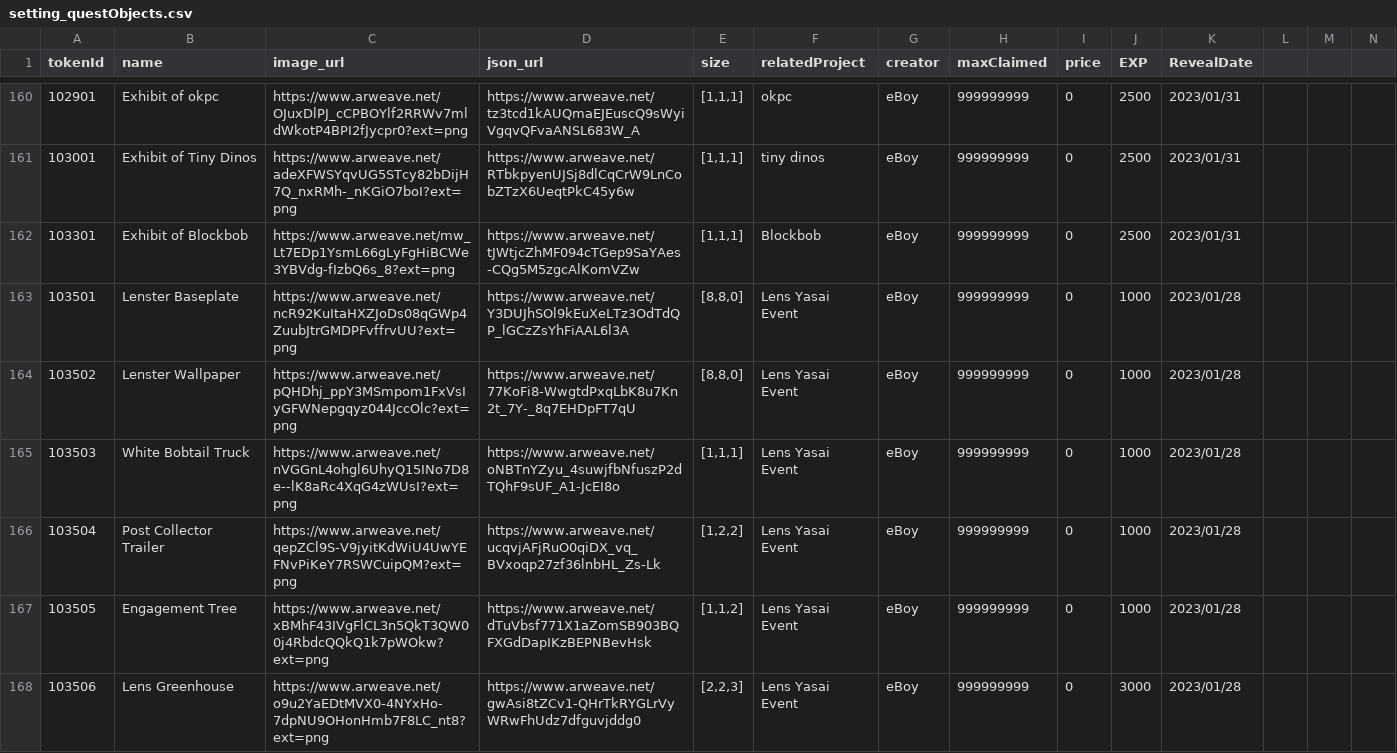
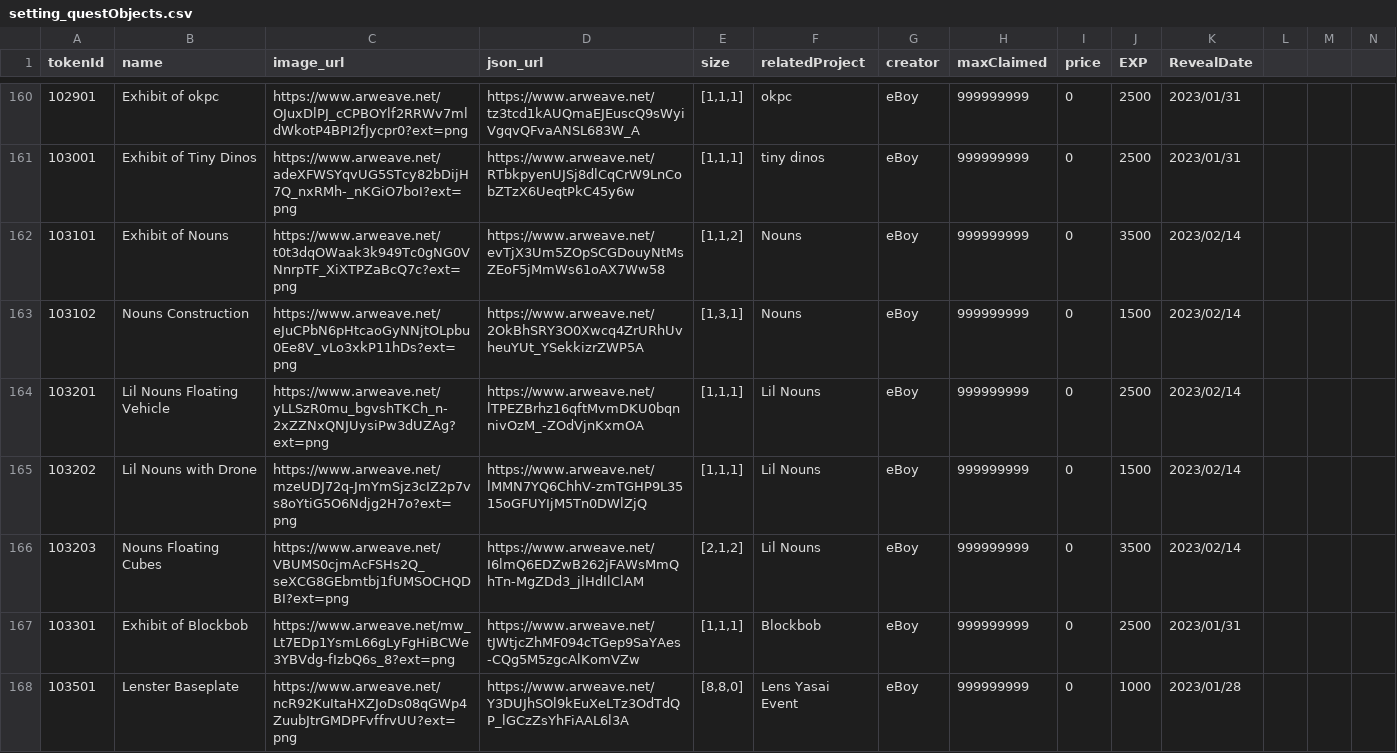
Before and after one commit to PHI-LABS-INC/Polygon-phi-contract, a CSV file: tasks/scripts/csv/setting_questObjects.csv, drawn as a sheet; only a part is shown, gaps mark what is left out; the shorter side is filled out with more unchanged rows; rows hold the shown columns only; the diff names each change by its address in the sheet, - before the commit and + after, or states it on an @@ line.

```diff
--- a/tasks/scripts/csv/setting_questObjects.csv
+++ b/tasks/scripts/csv/setting_questObjects.csv
+row 162: 103101 | Exhibit of Nouns | https://www.arweave.net/t0t3dqOWaak3k949Tc0gNG0VNnrpTF_XiXTPZaBcQ7c?ext=png | https://www.arweave.net/evTjX3Um5ZOpSCGDouyNtMsZEoF5jMmWs61oAX7Ww58 | [1,1,2] | Nouns | eBoy | 999999999 | 0 | 3500 | 2023/02/14
+row 163: 103102 | Nouns Construction | https://www.arweave.net/eJuCPbN6pHtcaoGyNNjtOLpbu0Ee8V_vLo3xkP11hDs?ext=png | https://www.arweave.net/2OkBhSRY3O0Xwcq4ZrURhUvheuYUt_YSekkizrZWP5A | [1,3,1] | Nouns | eBoy | 999999999 | 0 | 1500 | 2023/02/14
+row 164: 103201 | Lil Nouns Floating Vehicle | https://www.arweave.net/yLLSzR0mu_bgvshTKCh_n-2xZZNxQNJUysiPw3dUZAg?ext=png | https://www.arweave.net/lTPEZBrhz16qftMvmDKU0bqnnivOzM_-ZOdVjnKxmOA | [1,1,1] | Lil Nouns | eBoy | 999999999 | 0 | 2500 | 2023/02/14
+row 165: 103202 | Lil Nouns with Drone | https://www.arweave.net/mzeUDJ72q-JmYmSjz3cIZ2p7vs8oYtiG5O6Ndjg2H7o?ext=png | https://www.arweave.net/lMMN7YQ6ChhV-zmTGHP9L3515oGFUYIjM5Tn0DWlZjQ | [1,1,1] | Lil Nouns | eBoy | 999999999 | 0 | 1500 | 2023/02/14
+row 166: 103203 | Nouns Floating Cubes | https://www.arweave.net/VBUMS0cjmAcFSHs2Q_seXCG8GEbmtbj1fUMSOCHQDBI?ext=png | https://www.arweave.net/I6lmQ6EDZwB262jFAWsMmQhTn-MgZDd3_jlHdIlClAM | [2,1,2] | Lil Nouns | eBoy | 999999999 | 0 | 3500 | 2023/02/14
```
Also changed, not shown: tasks/scripts/csv/setting_baseplate.csv, tasks/scripts/csv/setting_premiumObjects.csv, 1 other file.
